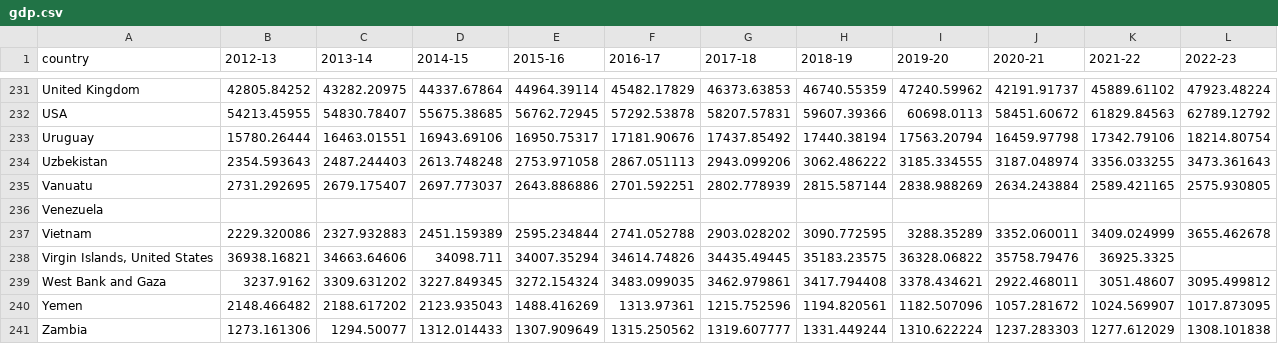
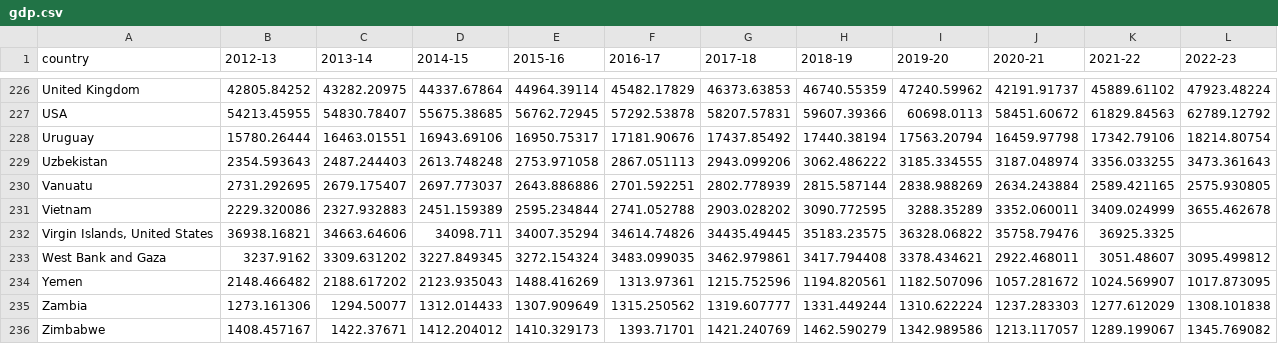
Before and after one commit to hnam26/COS30045-Australia-Migration-Data-Visualization, a CSV file: data/gdp.csv, drawn as a sheet; only a part is shown, gaps mark what is left out; the shorter side is filled out with more unchanged rows; the diff covers the shown part only.

```diff
--- a/data/gdp.csv
+++ b/data/gdp.csv
@@ -235,3 +230,2 @@ Uzbekistan,2354.593643,2487.244403,2613.748248,2753.971058,2867.051113,2943.0992
 Vanuatu,2731.292695,2679.175407,2697.773037,2643.886886,2701.592251,2802.778939,2815.587144,2838.988269,2634.243884,2589.421165,2575.930805
-Venezuela,,,,,,,,,,,
 Vietnam,2229.320086,2327.932883,2451.159389,2595.234844,2741.052788,2903.028202,3090.772595,3288.35289,3352.060011,3409.024999,3655.462678
```
Also changed, not shown: 5 removed rows elsewhere in this file, Name_countries.csv, data/covid_casualty.csv, 3 other files.
